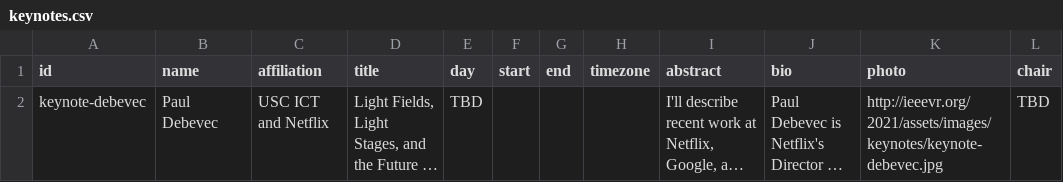
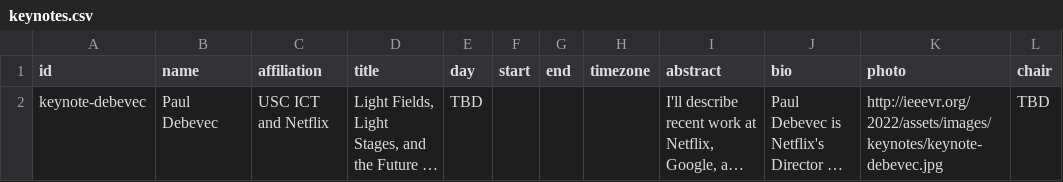
Before and after one commit to ieeevr/2022, a CSV file: _data/keynotes.csv, drawn as a sheet; long unchanged cells end in …; the diff names each change by its address in the sheet, - before the commit and + after, or states it on an @@ line.

Commit message:
Fixed a broken image link

```diff
--- a/_data/keynotes.csv
+++ b/_data/keynotes.csv
-K2 (photo): http://ieeevr.org/2021/assets/images/keynotes/keynote-debevec.jpg
+K2 (photo): http://ieeevr.org/2022/assets/images/keynotes/keynote-debevec.jpg
```
